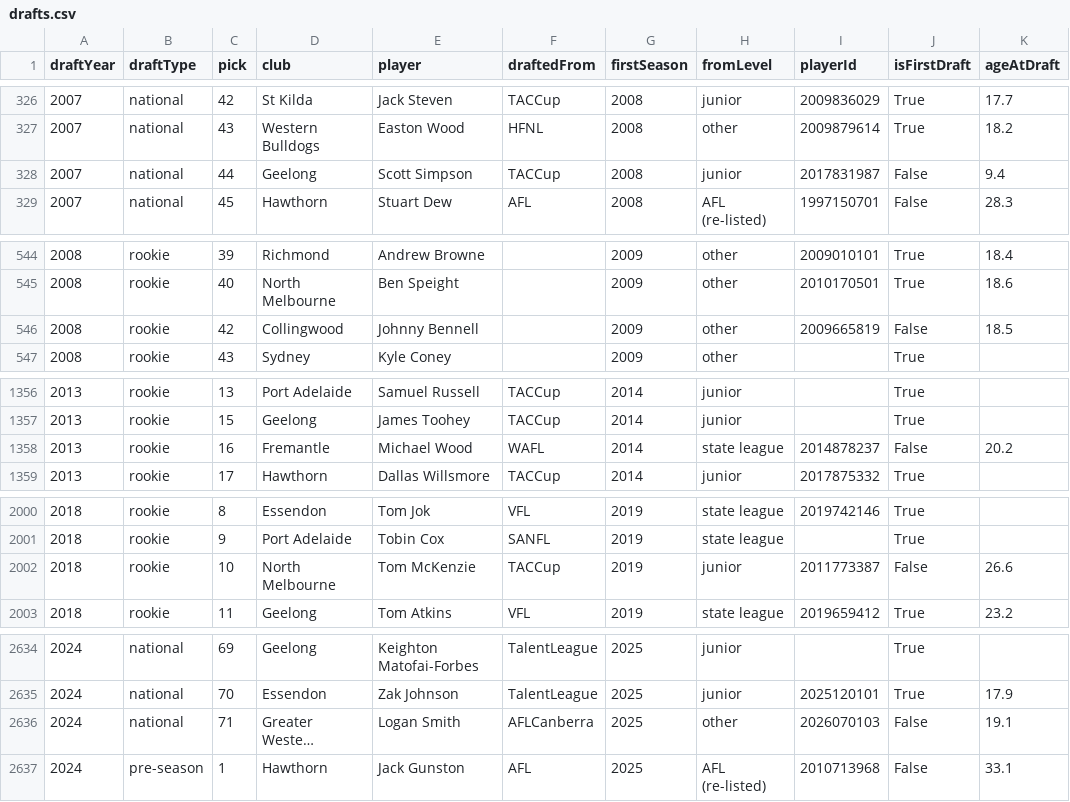
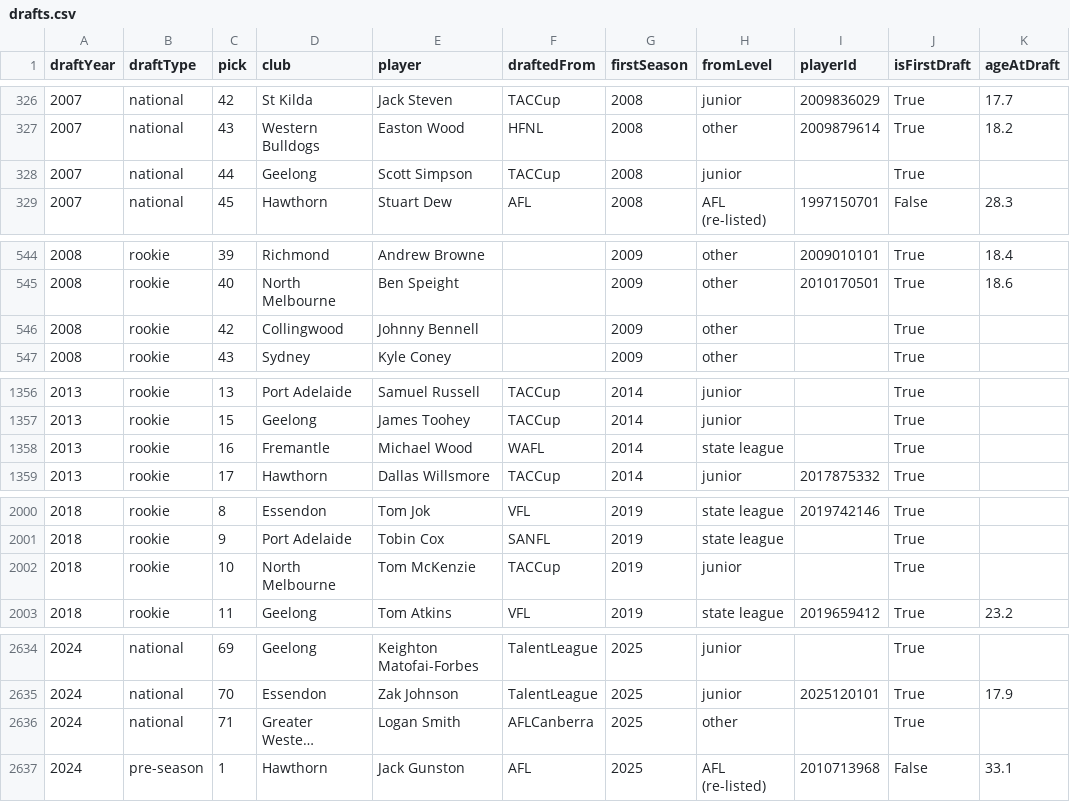
Before and after one commit to fantasyfootystats/afl-fantasy, a CSV file: data/clean/drafts.csv, drawn as a sheet; only a part is shown, gaps mark what is left out; long unchanged cells end in …; the diff covers the shown part only; the diff names each change by its address in the sheet, - before the commit and + after, or states it on an @@ line.

```diff
--- a/data/clean/drafts.csv
+++ b/data/clean/drafts.csv
-I328 (playerId): 2017831987
+I328 (playerId): (empty)
-J328 (isFirstDraft): False
+J328 (isFirstDraft): True
-K328 (ageAtDraft): 9.4
+K328 (ageAtDraft): (empty)
-I546 (playerId): 2009665819
+I546 (playerId): (empty)
-J546 (isFirstDraft): False
+J546 (isFirstDraft): True
-K546 (ageAtDraft): 18.5
+K546 (ageAtDraft): (empty)
-I1358 (playerId): 2014878237
+I1358 (playerId): (empty)
-J1358 (isFirstDraft): False
+J1358 (isFirstDraft): True
-K1358 (ageAtDraft): 20.2
+K1358 (ageAtDraft): (empty)
-I2002 (playerId): 2011773387
+I2002 (playerId): (empty)
-J2002 (isFirstDraft): False
+J2002 (isFirstDraft): True
-K2002 (ageAtDraft): 26.6
+K2002 (ageAtDraft): (empty)
-I2636 (playerId): 2026070103
+I2636 (playerId): (empty)
-J2636 (isFirstDraft): False
+J2636 (isFirstDraft): True
-K2636 (ageAtDraft): 19.1
+K2636 (ageAtDraft): (empty)
```
Also changed, not shown: 19 edited cells elsewhere in this file, 1 other file.
